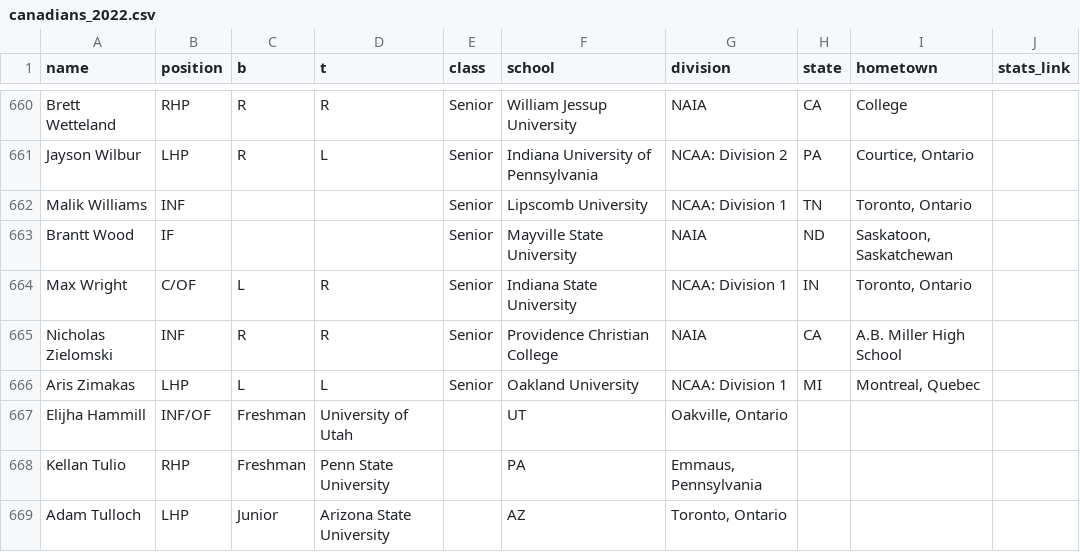
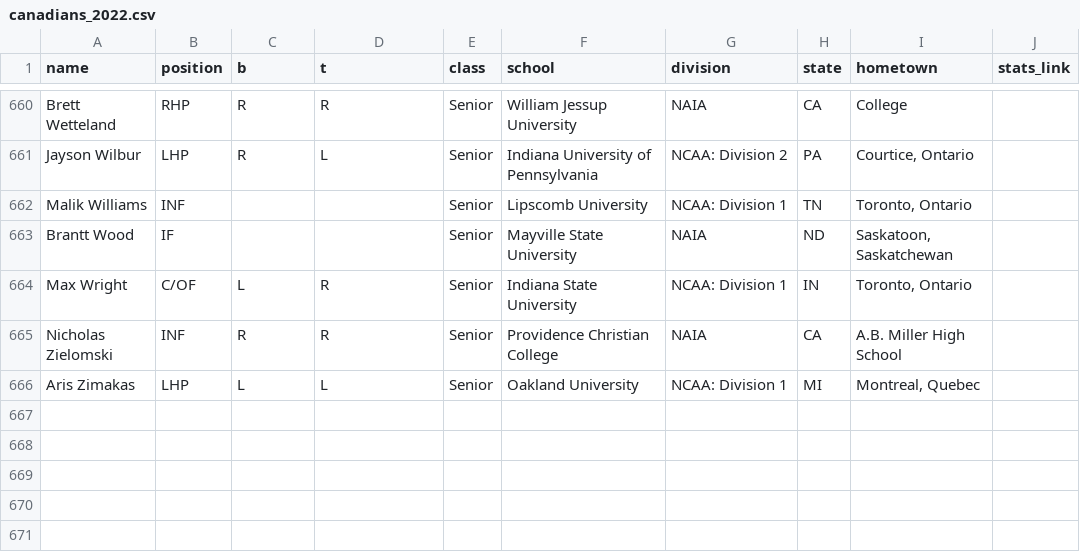
Before and after one commit to peteb206/canadians_in_college_baseball, a CSV file: canadians_2022.csv, drawn as a sheet; only a part is shown, gaps mark what is left out.

```diff
--- a/canadians_2022.csv
+++ b/canadians_2022.csv
@@ -666,4 +666 @@ Nicholas Zielomski,INF,R,R,Senior,Providence Christian College,NAIA,CA,A.B. Mill
 Aris Zimakas,LHP,L,L,Senior,Oakland University,NCAA: Division 1,MI,"Montreal, Quebec",
-Elijha Hammill,INF/OF,Freshman,University of Utah,,UT,"Oakville, Ontario",,,
-Kellan Tulio,RHP,Freshman,Penn State University,,PA,"Emmaus, Pennsylvania",,,
-Adam Tulloch,LHP,Junior,Arizona State University,,AZ,"Toronto, Ontario",,,
```
Also changed, not shown: canadians_manual_2022.csv.
